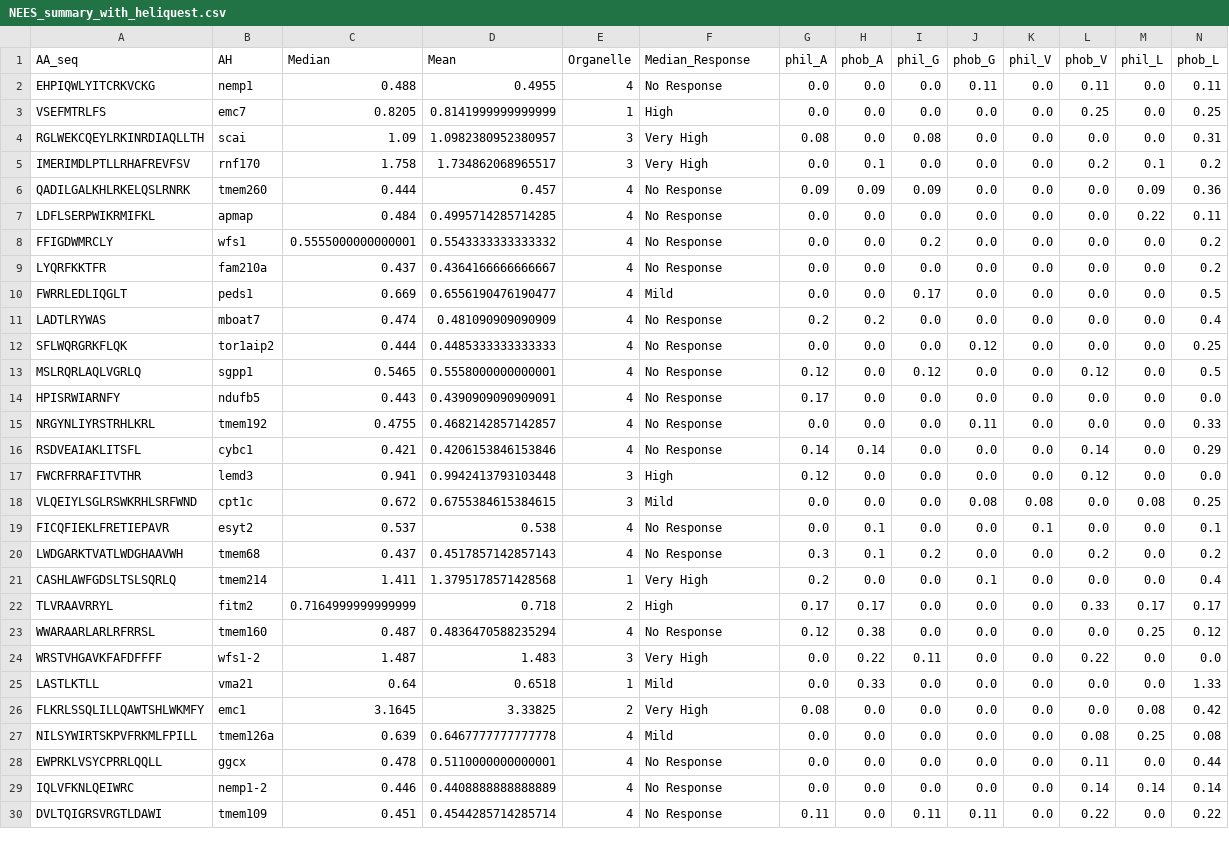
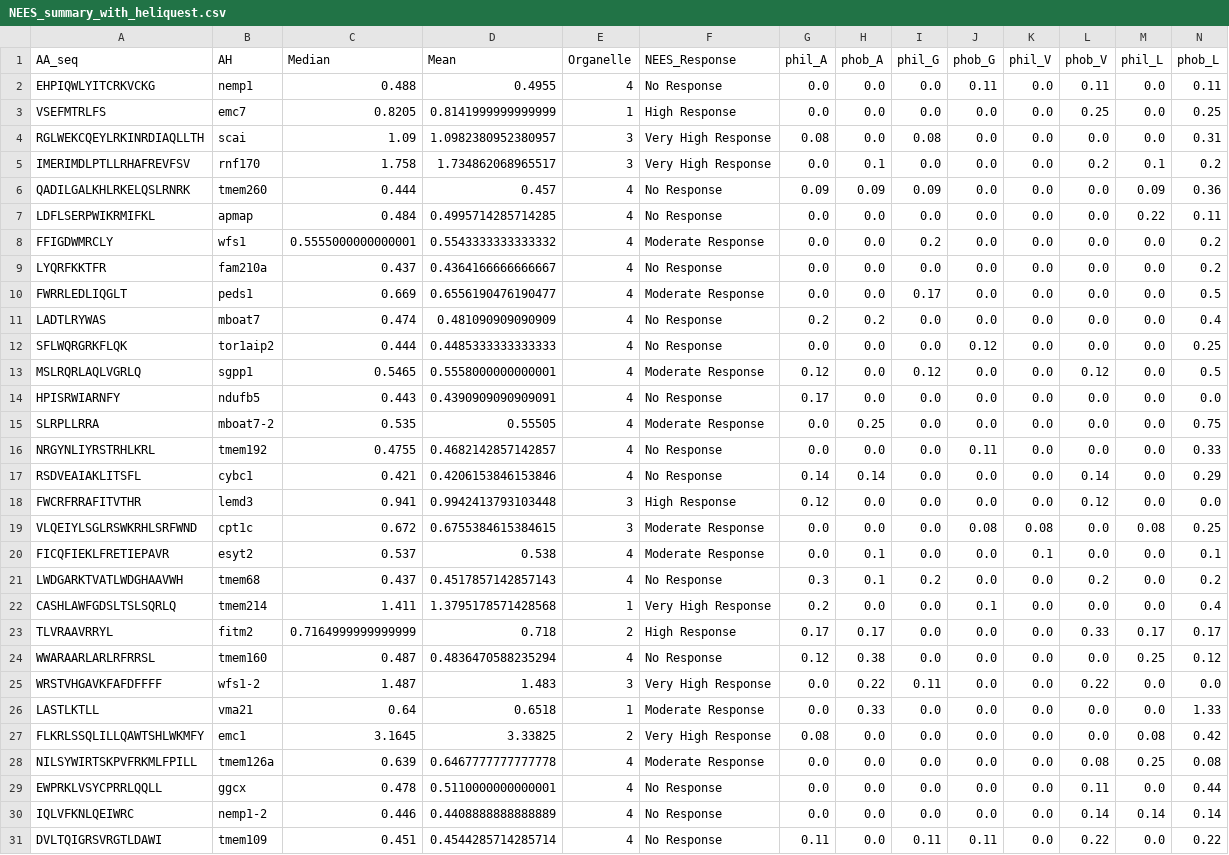
Before and after one commit to shokenlee/AH_AAcomposition, a CSV file: Output/NEES_summary_with_heliquest.csv, drawn as a sheet; only a part is shown; addresses are those after the commit; rows hold the shown columns only; the diff covers the shown part only; the diff names each change by its address in the sheet, - before the commit and + after, or states it on an @@ line.

Commit message:
Updated combine process of NEES with heliquest analysis

```diff
--- a/Output/NEES_summary_with_heliquest.csv
+++ b/Output/NEES_summary_with_heliquest.csv
-F1: Median_Response
+F1: NEES_Response
-F3 (NEES_Response): High
+F3 (NEES_Response): High Response
-F4:F5 (NEES_Response): Very High
+F4:F5 (NEES_Response): Very High Response
-F8 (NEES_Response): No Response
+F8 (NEES_Response): Moderate Response
-F10 (NEES_Response): Mild
+F10 (NEES_Response): Moderate Response
-F13 (NEES_Response): No Response
+F13 (NEES_Response): Moderate Response
+row 15: SLRPLLRRA | mboat7-2 | 0.535 | 0.55505 | 4 | Moderate Response | 0.0 | 0.25 | 0.0 | 0.0 | 0.0 | 0.0 | 0.0 | 0.75
-F18 (NEES_Response): High
+F18 (NEES_Response): High Response
-F19 (NEES_Response): Mild
+F19 (NEES_Response): Moderate Response
-F20 (NEES_Response): No Response
+F20 (NEES_Response): Moderate Response
-F22 (NEES_Response): Very High
+F22 (NEES_Response): Very High Response
-F23 (NEES_Response): High
+F23 (NEES_Response): High Response
-F25 (NEES_Response): Very High
+F25 (NEES_Response): Very High Response
-F26 (NEES_Response): Mild
+F26 (NEES_Response): Moderate Response
-F27 (NEES_Response): Very High
+F27 (NEES_Response): Very High Response
-F28 (NEES_Response): Mild
+F28 (NEES_Response): Moderate Response
```
Also changed, not shown: 6 edited cells elsewhere in this file, 1 other file.
